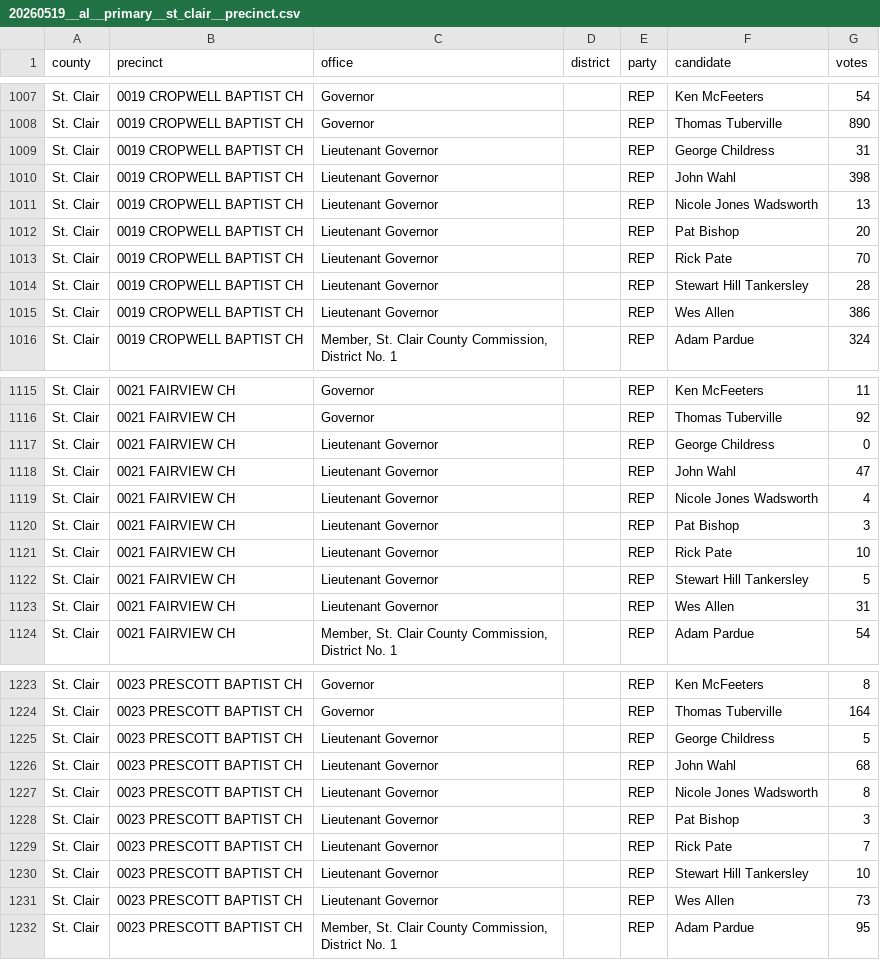
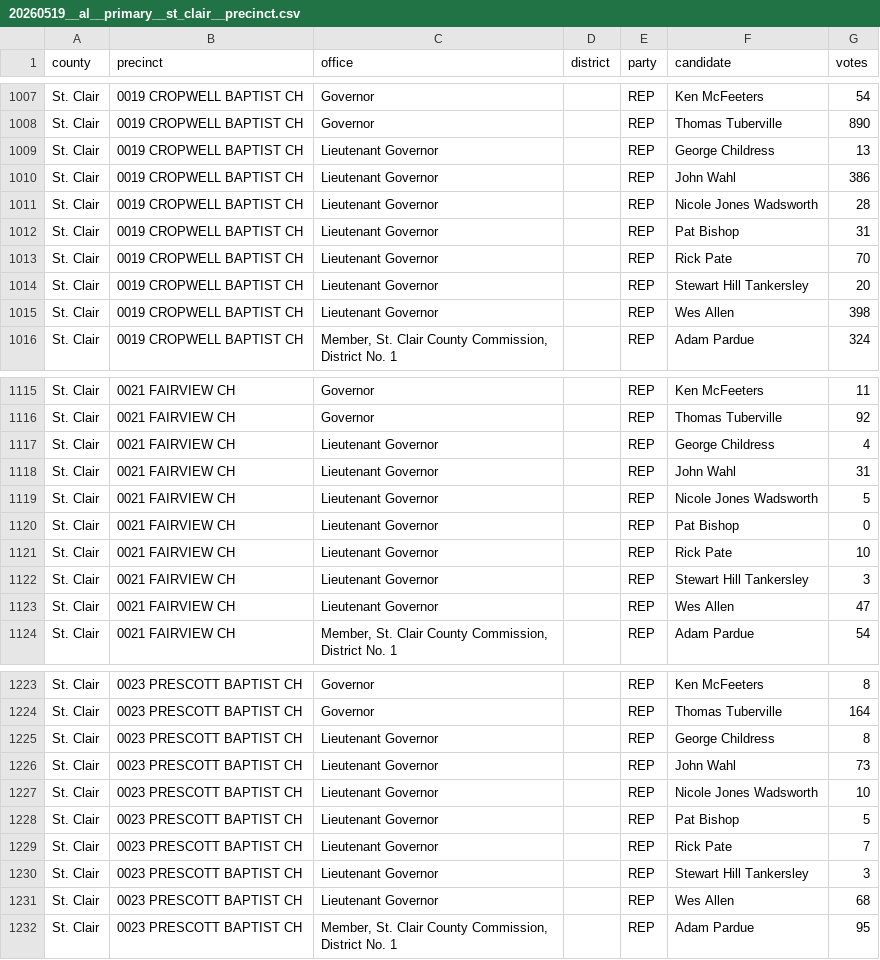
Before and after one commit to openelections/openelections-data-al, a CSV file: 2026/counties/20260519__al__primary__st_clair__precinct.csv, drawn as a sheet; only a part is shown, gaps mark what is left out; the diff covers the shown part only.

```diff
--- a/2026/counties/20260519__al__primary__st_clair__precinct.csv
+++ b/2026/counties/20260519__al__primary__st_clair__precinct.csv
@@ -1008,9 +1008,9 @@ St. Clair,0019 CROPWELL BAPTIST CH,Governor,,REP,Ken McFeeters,54
 St. Clair,0019 CROPWELL BAPTIST CH,Governor,,REP,Thomas Tuberville,890
-St. Clair,0019 CROPWELL BAPTIST CH,Lieutenant Governor,,REP,George Childress,31
-St. Clair,0019 CROPWELL BAPTIST CH,Lieutenant Governor,,REP,John Wahl,398
-St. Clair,0019 CROPWELL BAPTIST CH,Lieutenant Governor,,REP,Nicole Jones Wadsworth,13
-St. Clair,0019 CROPWELL BAPTIST CH,Lieutenant Governor,,REP,Pat Bishop,20
+St. Clair,0019 CROPWELL BAPTIST CH,Lieutenant Governor,,REP,George Childress,13
+St. Clair,0019 CROPWELL BAPTIST CH,Lieutenant Governor,,REP,John Wahl,386
+St. Clair,0019 CROPWELL BAPTIST CH,Lieutenant Governor,,REP,Nicole Jones Wadsworth,28
+St. Clair,0019 CROPWELL BAPTIST CH,Lieutenant Governor,,REP,Pat Bishop,31
 St. Clair,0019 CROPWELL BAPTIST CH,Lieutenant Governor,,REP,Rick Pate,70
-St. Clair,0019 CROPWELL BAPTIST CH,Lieutenant Governor,,REP,Stewart Hill Tankersley,28
-St. Clair,0019 CROPWELL BAPTIST CH,Lieutenant Governor,,REP,Wes Allen,386
+St. Clair,0019 CROPWELL BAPTIST CH,Lieutenant Governor,,REP,Stewart Hill Tankersley,20
+St. Clair,0019 CROPWELL BAPTIST CH,Lieutenant Governor,,REP,Wes Allen,398
 St. Clair,0019 CROPWELL BAPTIST CH,"Member, St. Clair County Commission, District No. 1",,REP,Adam Pardue,324
@@ -1116,9 +1116,9 @@ St. Clair,0021 FAIRVIEW CH,Governor,,REP,Ken McFeeters,11
 St. Clair,0021 FAIRVIEW CH,Governor,,REP,Thomas Tuberville,92
-St. Clair,0021 FAIRVIEW CH,Lieutenant Governor,,REP,George Childress,0
-St. Clair,0021 FAIRVIEW CH,Lieutenant Governor,,REP,John Wahl,47
-St. Clair,0021 FAIRVIEW CH,Lieutenant Governor,,REP,Nicole Jones Wadsworth,4
-St. Clair,0021 FAIRVIEW CH,Lieutenant Governor,,REP,Pat Bishop,3
+St. Clair,0021 FAIRVIEW CH,Lieutenant Governor,,REP,George Childress,4
+St. Clair,0021 FAIRVIEW CH,Lieutenant Governor,,REP,John Wahl,31
+St. Clair,0021 FAIRVIEW CH,Lieutenant Governor,,REP,Nicole Jones Wadsworth,5
+St. Clair,0021 FAIRVIEW CH,Lieutenant Governor,,REP,Pat Bishop,0
 St. Clair,0021 FAIRVIEW CH,Lieutenant Governor,,REP,Rick Pate,10
-St. Clair,0021 FAIRVIEW CH,Lieutenant Governor,,REP,Stewart Hill Tankersley,5
-St. Clair,0021 FAIRVIEW CH,Lieutenant Governor,,REP,Wes Allen,31
+St. Clair,0021 FAIRVIEW CH,Lieutenant Governor,,REP,Stewart Hill Tankersley,3
+St. Clair,0021 FAIRVIEW CH,Lieutenant Governor,,REP,Wes Allen,47
 St. Clair,0021 FAIRVIEW CH,"Member, St. Clair County Commission, District No. 1",,REP,Adam Pardue,54
@@ -1224,9 +1224,9 @@ St. Clair,0023 PRESCOTT BAPTIST CH,Governor,,REP,Ken McFeeters,8
 St. Clair,0023 PRESCOTT BAPTIST CH,Governor,,REP,Thomas Tuberville,164
-St. Clair,0023 PRESCOTT BAPTIST CH,Lieutenant Governor,,REP,George Childress,5
-St. Clair,0023 PRESCOTT BAPTIST CH,Lieutenant Governor,,REP,John Wahl,68
-St. Clair,0023 PRESCOTT BAPTIST CH,Lieutenant Governor,,REP,Nicole Jones Wadsworth,8
-St. Clair,0023 PRESCOTT BAPTIST CH,Lieutenant Governor,,REP,Pat Bishop,3
+St. Clair,0023 PRESCOTT BAPTIST CH,Lieutenant Governor,,REP,George Childress,8
+St. Clair,0023 PRESCOTT BAPTIST CH,Lieutenant Governor,,REP,John Wahl,73
+St. Clair,0023 PRESCOTT BAPTIST CH,Lieutenant Governor,,REP,Nicole Jones Wadsworth,10
+St. Clair,0023 PRESCOTT BAPTIST CH,Lieutenant Governor,,REP,Pat Bishop,5
 St. Clair,0023 PRESCOTT BAPTIST CH,Lieutenant Governor,,REP,Rick Pate,7
-St. Clair,0023 PRESCOTT BAPTIST CH,Lieutenant Governor,,REP,Stewart Hill Tankersley,10
-St. Clair,0023 PRESCOTT BAPTIST CH,Lieutenant Governor,,REP,Wes Allen,73
+St. Clair,0023 PRESCOTT BAPTIST CH,Lieutenant Governor,,REP,Stewart Hill Tankersley,3
+St. Clair,0023 PRESCOTT BAPTIST CH,Lieutenant Governor,,REP,Wes Allen,68
 St. Clair,0023 PRESCOTT BAPTIST CH,"Member, St. Clair County Commission, District No. 1",,REP,Adam Pardue,95
```
Also changed, not shown: 75 edited cells elsewhere in this file, 2026/counties/20260519__al__primary__marshall__precinct.csv, 2 other files.
